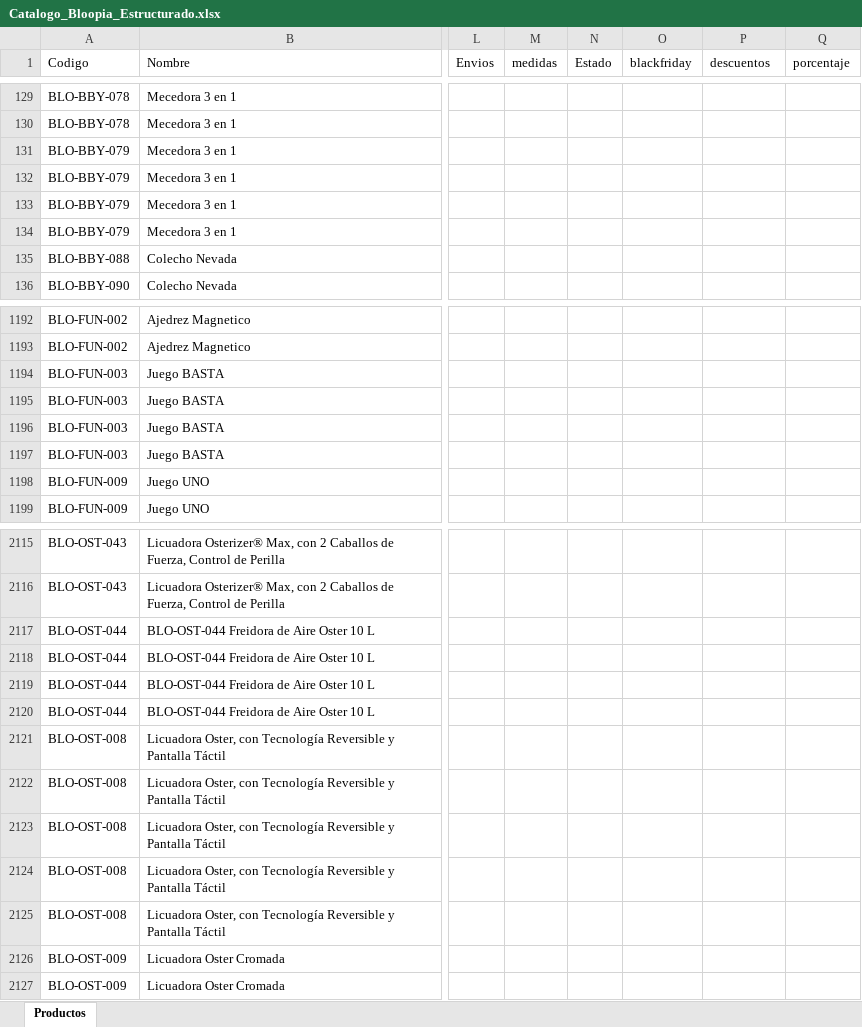
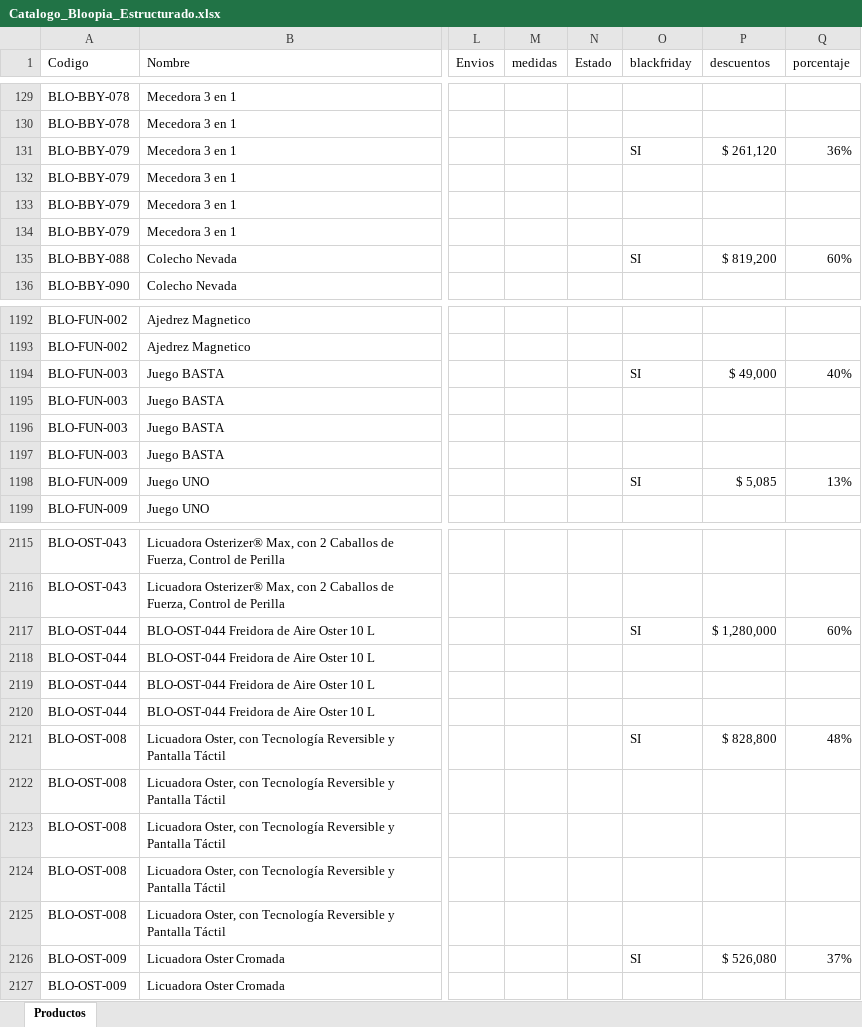
Before and after one commit to tatianacani19-cell/paginaBloopia, an Excel workbook: BD/Catalogo_Bloopia_Estructurado.xlsx, sheet Productos, drawn as a sheet; only a part is shown, gaps mark what is left out; values as stored, in another font and other column widths than the file's, no borders; the diff covers the shown part only; the diff names each change by its address in the sheet, - before the commit and + after, or states it on an @@ line.

Commit message:
Descuentos en productos

```diff
--- a/BD/Catalogo_Bloopia_Estructurado.xlsx (sheet Productos)
+++ b/BD/Catalogo_Bloopia_Estructurado.xlsx (sheet Productos)
-O131 (blackfriday): (empty)
+O131 (blackfriday): SI
-P131 (descuentos): (empty)
+P131 (descuentos): $ 261,120
-Q131 (porcentaje): (empty)
+Q131 (porcentaje): 36%
-O135 (blackfriday): (empty)
+O135 (blackfriday): SI
-P135 (descuentos): (empty)
+P135 (descuentos): $ 819,200
-Q135 (porcentaje): (empty)
+Q135 (porcentaje): 60%
-O1194 (blackfriday): (empty)
+O1194 (blackfriday): SI
-P1194 (descuentos): (empty)
+P1194 (descuentos): $ 49,000
-Q1194 (porcentaje): (empty)
+Q1194 (porcentaje): 40%
-O1198 (blackfriday): (empty)
+O1198 (blackfriday): SI
-P1198 (descuentos): (empty)
+P1198 (descuentos): $ 5,085
-Q1198 (porcentaje): (empty)
+Q1198 (porcentaje): 13%
-O2117 (blackfriday): (empty)
+O2117 (blackfriday): SI
-P2117 (descuentos): (empty)
+P2117 (descuentos): $ 1,280,000
-Q2117 (porcentaje): (empty)
+Q2117 (porcentaje): 60%
-O2121 (blackfriday): (empty)
+O2121 (blackfriday): SI
-P2121 (descuentos): (empty)
+P2121 (descuentos): $ 828,800
-Q2121 (porcentaje): (empty)
+Q2121 (porcentaje): 48%
-O2126 (blackfriday): (empty)
+O2126 (blackfriday): SI
-P2126 (descuentos): (empty)
+P2126 (descuentos): $ 526,080
-Q2126 (porcentaje): (empty)
+Q2126 (porcentaje): 37%
```
Also changed, not shown: 246 edited cells elsewhere in this sheet, formulas that keep their value.
